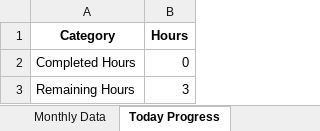
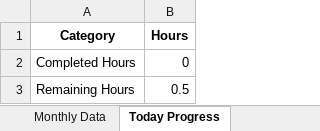
Before and after one commit to brimell/studying, an Excel workbook: studying.xlsx, sheet Today Progress, drawn as a sheet; values as stored, in another font and other column widths than the file's, no borders; charts and pictures not drawn; the diff names each change by its address in the sheet, - before the commit and + after, or states it on an @@ line.

```diff
--- a/studying.xlsx (sheet Today Progress)
+++ b/studying.xlsx (sheet Today Progress)
-B3 (Hours): 3
+B3 (Hours): 0.5
```
Also changed, not shown: sheet Monthly Data, charts or pictures, 2 other files.
